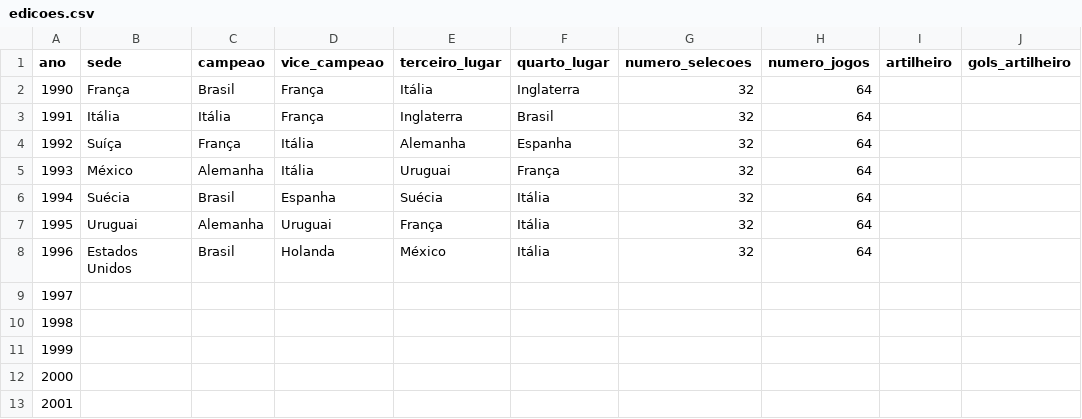
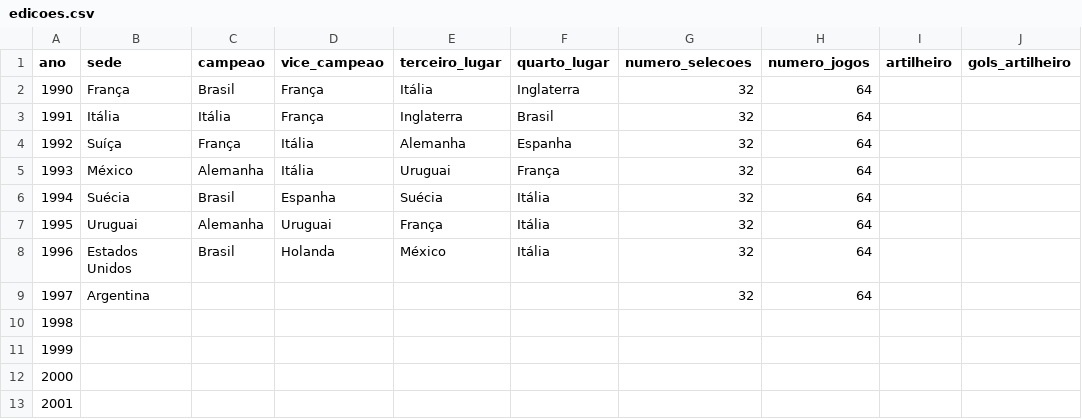
Before and after one commit to murilosoriano5-lgtm/copas-mundo-historico, a CSV file: data/edicoes.csv, drawn as a sheet; only a part is shown; the diff names each change by its address in the sheet, - before the commit and + after, or states it on an @@ line.

```diff
--- a/data/edicoes.csv
+++ b/data/edicoes.csv
-B9 (sede): (empty)
+B9 (sede): Argentina
-G9 (numero_selecoes): (empty)
+G9 (numero_selecoes): 32
-H9 (numero_jogos): (empty)
+H9 (numero_jogos): 64
```
Also changed, not shown: data/grupos.csv, data/potes.csv, 2 other files.
